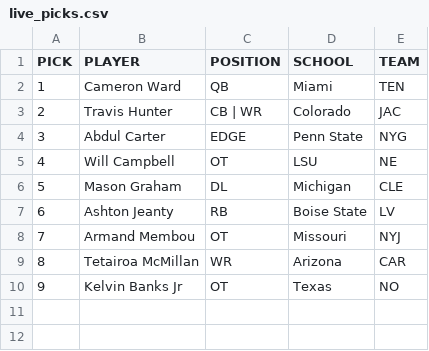
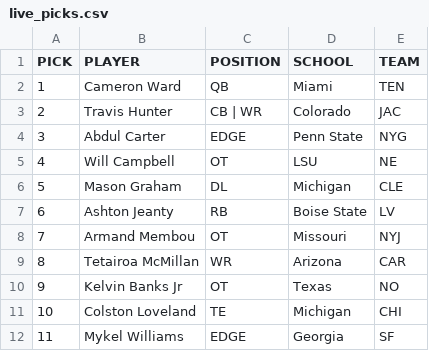
Before and after one commit to jackgruca/mds_site, a CSV file: assets/assets/2025/live_picks.csv, drawn as a sheet.

```diff
--- a/assets/assets/2025/live_picks.csv
+++ b/assets/assets/2025/live_picks.csv
@@ -10 +10,3 @@ PICK,PLAYER,POSITION,SCHOOL,TEAM
 9, Kelvin Banks Jr, OT, Texas, NO
+10, Colston Loveland, TE, Michigan, CHI
+11, Mykel Williams, EDGE, Georgia, SF
```
Also changed, not shown: assets/assets/2025/available_players.csv, 2 other files.
